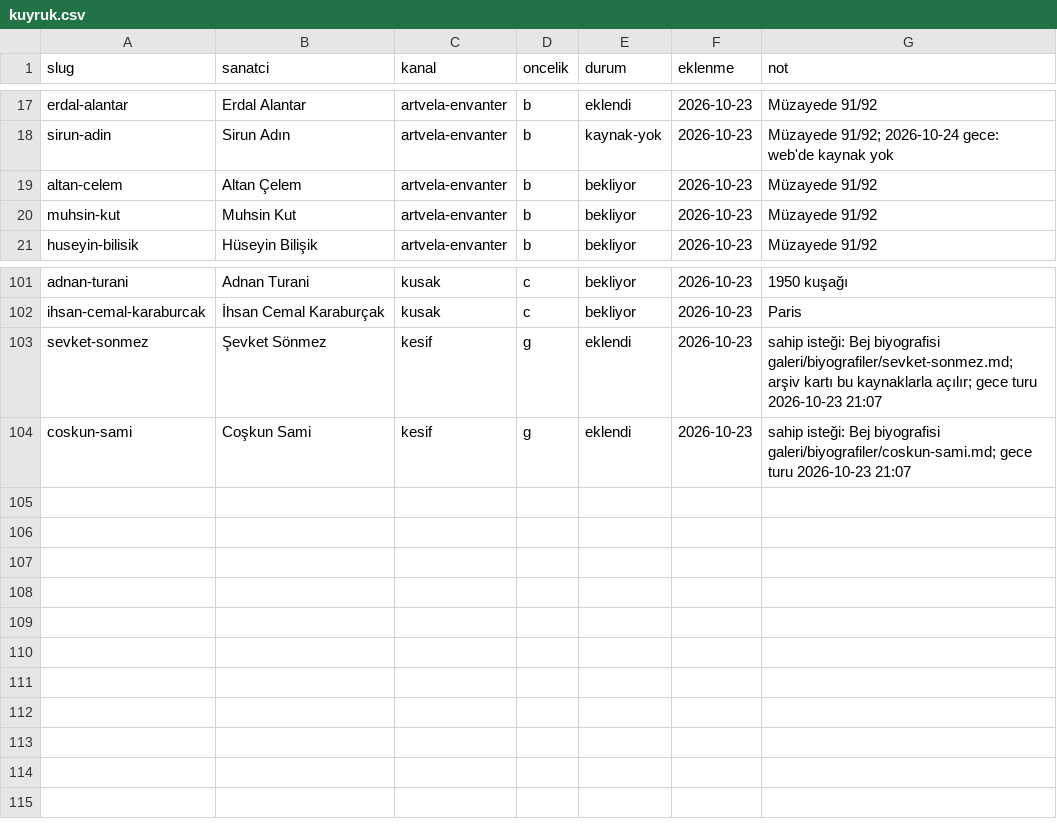
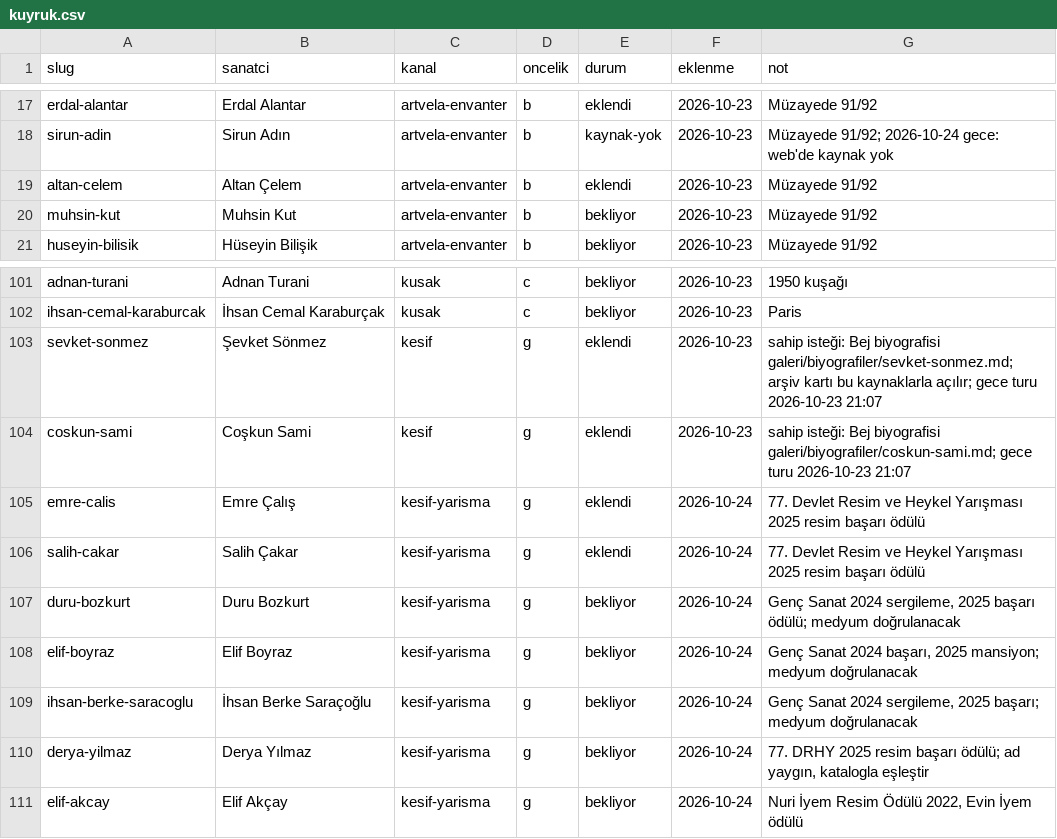
Before and after one commit to occiftci-ux/artvela-site, a CSV file: arastirma/kuyruk.csv, drawn as a sheet; only a part is shown, gaps mark what is left out.

```diff
--- a/arastirma/kuyruk.csv
+++ b/arastirma/kuyruk.csv
@@ -18,3 +18,3 @@ erdal-alantar,Erdal Alantar,artvela-envanter,b,eklendi,2026-10-23,Müzayede 91/9
 sirun-adin,Sirun Adın,artvela-envanter,b,kaynak-yok,2026-10-23,Müzayede 91/92; 2026-10-24 gece: web'de kaynak yok
-altan-celem,Altan Çelem,artvela-envanter,b,bekliyor,2026-10-23,Müzayede 91/92
+altan-celem,Altan Çelem,artvela-envanter,b,eklendi,2026-10-23,Müzayede 91/92
 muhsin-kut,Muhsin Kut,artvela-envanter,b,bekliyor,2026-10-23,Müzayede 91/92
@@ -104 +104,8 @@ sevket-sonmez,Şevket Sönmez,kesif,g,eklendi,2026-10-23,sahip isteği: Bej biyo
 coskun-sami,Coşkun Sami,kesif,g,eklendi,2026-10-23,sahip isteği: Bej biyografisi galeri/biyografiler/coskun-sami.md; gece turu 2026-10-23 21:07
+emre-calis,Emre Çalış,kesif-yarisma,g,eklendi,2026-10-24,77. Devlet Resim ve Heykel Yarışması 2025 resim başarı ödülü
+salih-cakar,Salih Çakar,kesif-yarisma,g,eklendi,2026-10-24,77. Devlet Resim ve Heykel Yarışması 2025 resim başarı ödülü
+duru-bozkurt,Duru Bozkurt,kesif-yarisma,g,bekliyor,2026-10-24,"Genç Sanat 2024 sergileme, 2025 başarı ödülü; medyum doğrulanacak"
+elif-boyraz,Elif Boyraz,kesif-yarisma,g,bekliyor,2026-10-24,"Genç Sanat 2024 başarı, 2025 mansiyon; medyum doğrulanacak"
+ihsan-berke-saracoglu,İhsan Berke Saraçoğlu,kesif-yarisma,g,bekliyor,2026-10-24,"Genç Sanat 2024 sergileme, 2025 başarı; medyum doğrulanacak"
+derya-yilmaz,Derya Yılmaz,kesif-yarisma,g,bekliyor,2026-10-24,"77. DRHY 2025 resim başarı ödülü; ad yaygın, katalogla eşleştir"
+elif-akcay,Elif Akçay,kesif-yarisma,g,bekliyor,2026-10-24,"Nuri İyem Resim Ödülü 2022, Evin İyem ödülü"
```
Also changed, not shown: arastirma/sanatcilar.csv, 9 other files.
